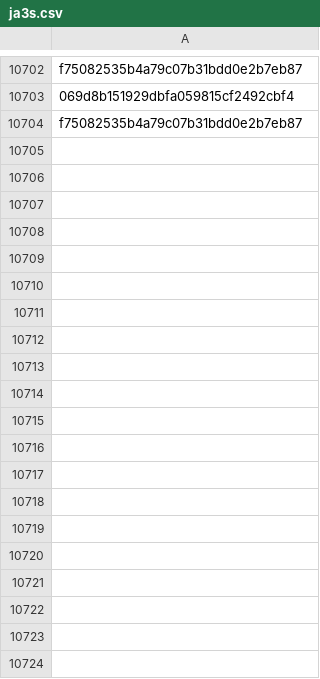
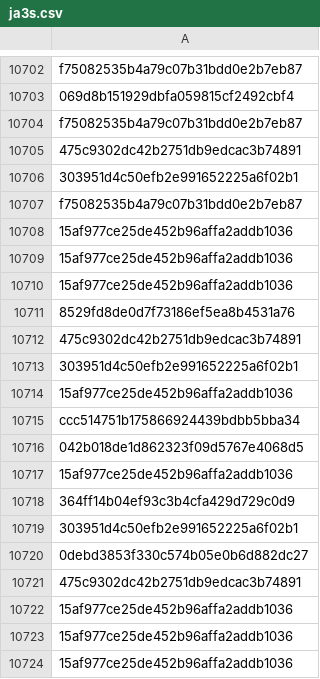
Before and after one commit to brunomarx/cs-hunter, a CSV file: data/ja3s.csv, drawn as a sheet; only a part is shown, gaps mark what is left out; the diff covers the shown part only.

```diff
--- a/data/ja3s.csv
+++ b/data/ja3s.csv
@@ -10704 +10704,21 @@ f75082535b4a79c07b31bdd0e2b7eb87
 f75082535b4a79c07b31bdd0e2b7eb87
+475c9302dc42b2751db9edcac3b74891
+303951d4c50efb2e991652225a6f02b1
+f75082535b4a79c07b31bdd0e2b7eb87
+15af977ce25de452b96affa2addb1036
+15af977ce25de452b96affa2addb1036
+15af977ce25de452b96affa2addb1036
+8529fd8de0d7f73186ef5ea8b4531a76
+475c9302dc42b2751db9edcac3b74891
+303951d4c50efb2e991652225a6f02b1
+15af977ce25de452b96affa2addb1036
+ccc514751b175866924439bdbb5bba34
+042b018de1d862323f09d5767e4068d5
+15af977ce25de452b96affa2addb1036
+364ff14b04ef93c3b4cfa429d729c0d9
+303951d4c50efb2e991652225a6f02b1
+0debd3853f330c574b05e0b6d882dc27
+475c9302dc42b2751db9edcac3b74891
+15af977ce25de452b96affa2addb1036
+15af977ce25de452b96affa2addb1036
+15af977ce25de452b96affa2addb1036
```
Also changed, not shown: 60 added rows elsewhere in this file, data/driftnet_results.csv, 10 other files.
